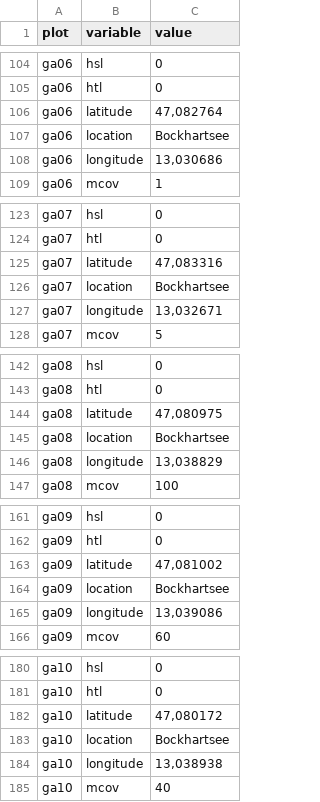
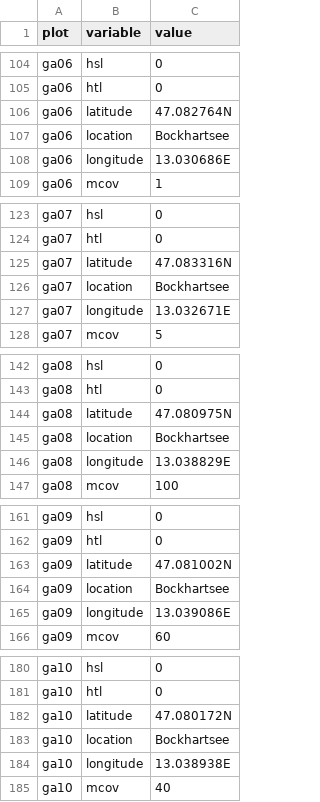
Before and after one commit to albinblaschka/vegsoup-data, a CSV file: bockhart dta/sites.csv, drawn as a sheet; only a part is shown, gaps mark what is left out; the diff covers the shown part only.

```diff
--- a/bockhart dta/sites.csv
+++ b/bockhart dta/sites.csv
@@ -105,5 +105,5 @@
 "ga06";"htl";"0"
-"ga06";"latitude";47,082764
+"ga06";"latitude";47.082764N
 "ga06";"location";"Bockhartsee"
-"ga06";"longitude";13,030686
+"ga06";"longitude";13.030686E
 "ga06";"mcov";"1"
@@ -124,5 +124,5 @@
 "ga07";"htl";"0"
-"ga07";"latitude";47,083316
+"ga07";"latitude";47.083316N
 "ga07";"location";"Bockhartsee"
-"ga07";"longitude";13,032671
+"ga07";"longitude";13.032671E
 "ga07";"mcov";"5"
@@ -143,5 +143,5 @@
 "ga08";"htl";"0"
-"ga08";"latitude";47,080975
+"ga08";"latitude";47.080975N
 "ga08";"location";"Bockhartsee"
-"ga08";"longitude";13,038829
+"ga08";"longitude";13.038829E
 "ga08";"mcov";"100"
@@ -162,5 +162,5 @@
 "ga09";"htl";"0"
-"ga09";"latitude";47,081002
+"ga09";"latitude";47.081002N
 "ga09";"location";"Bockhartsee"
-"ga09";"longitude";13,039086
+"ga09";"longitude";13.039086E
 "ga09";"mcov";"60"
@@ -181,5 +181,5 @@
 "ga10";"htl";"0"
-"ga10";"latitude";47,080172
+"ga10";"latitude";47.080172N
 "ga10";"location";"Bockhartsee"
-"ga10";"longitude";13,038938
+"ga10";"longitude";13.038938E
 "ga10";"mcov";"40"
```
Also changed, not shown: 18 edited cells elsewhere in this file.
